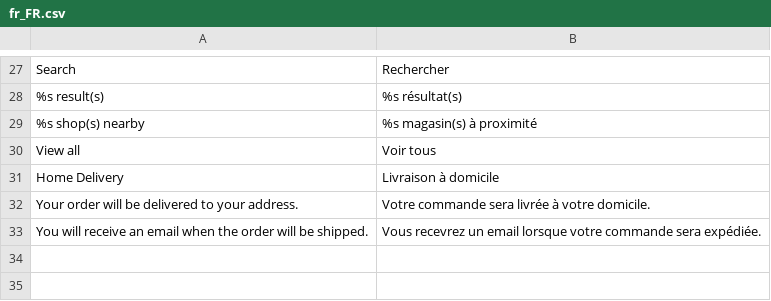
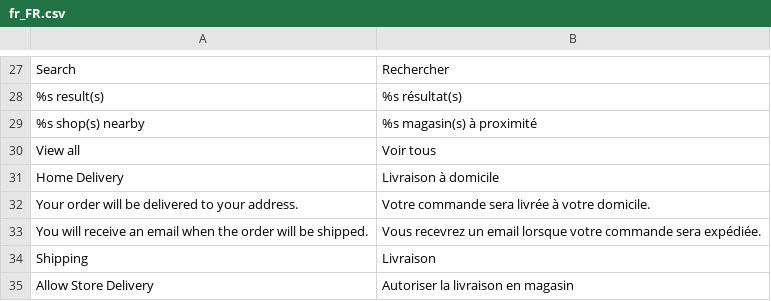
Before and after one commit to Smile-SA/magento2-module-store-delivery, a CSV file: i18n/fr_FR.csv, drawn as a sheet; only a part is shown, gaps mark what is left out; the diff names each change by its address in the sheet, - before the commit and + after, or states it on an @@ line.

Commit message:
Adding missing i18n

```diff
--- a/i18n/fr_FR.csv
+++ b/i18n/fr_FR.csv
+row 34: Shipping | Livraison
+row 35: Allow Store Delivery | Autoriser la livraison en magasin
```
